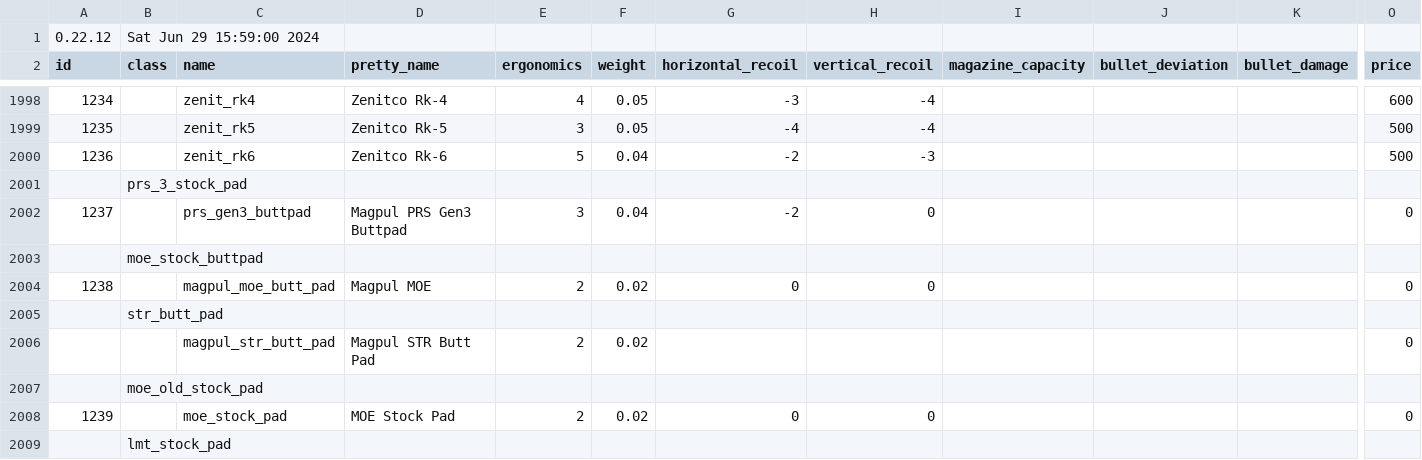
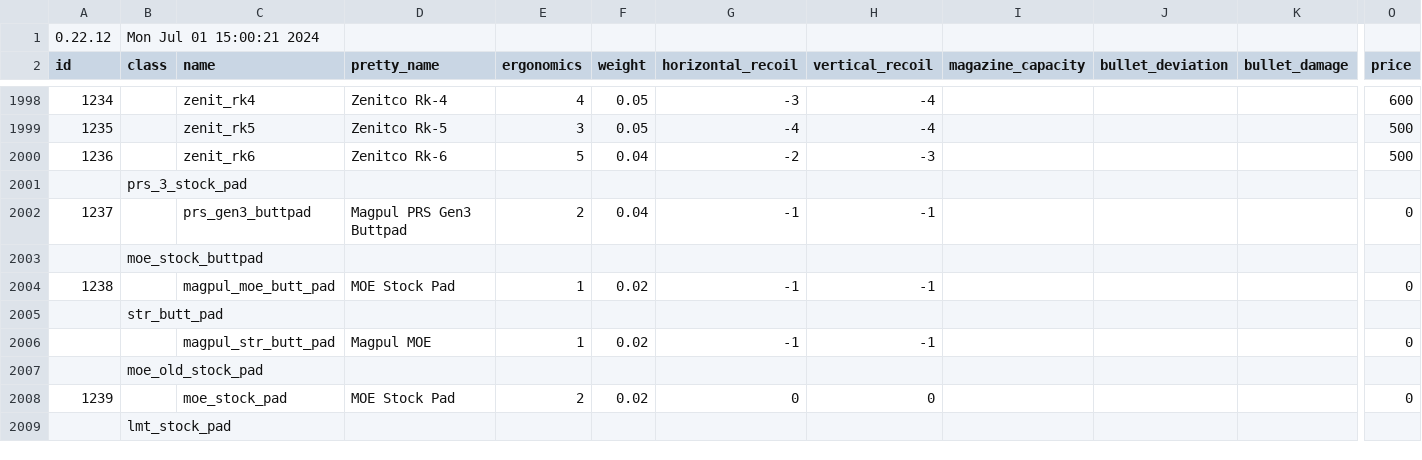
Before and after one commit to refact0r/deadline-balancing, a CSV file: balancing.csv, drawn as a sheet; only a part is shown, gaps mark what is left out; removed rows and columns are numbered as before the commit, all else as after; rows hold the shown columns only; the diff covers the shown part only; the diff names each change by its address in the sheet, - before the commit and + after, or states it on an @@ line.

```diff
--- a/balancing.csv
+++ b/balancing.csv
-B1 (class): Sat Jun 29 15:59:00 2024
+B1 (class): Mon Jul 01 15:00:21 2024
-E2002 (ergonomics): 3
+E2002 (ergonomics): 2
-G2002 (horizontal_recoil): -2
+G2002 (horizontal_recoil): -1
-H2002 (vertical_recoil): 0
+H2002 (vertical_recoil): -1
-D2004 (pretty_name): Magpul MOE
+D2004 (pretty_name): MOE Stock Pad
-E2004 (ergonomics): 2
+E2004 (ergonomics): 1
-G2004 (horizontal_recoil): 0
+G2004 (horizontal_recoil): -1
-H2004 (vertical_recoil): 0
+H2004 (vertical_recoil): -1
-row 2006:  |  | magpul_str_butt_pad | Magpul STR Butt Pad | 2 | 0.02 |  |  |  |  |  | 0
+row 2006:  |  | magpul_str_butt_pad | Magpul MOE | 1 | 0.02 | -1 | -1 |  |  |  | 0
```
Also changed, not shown: 92 edited cells elsewhere in this file.
